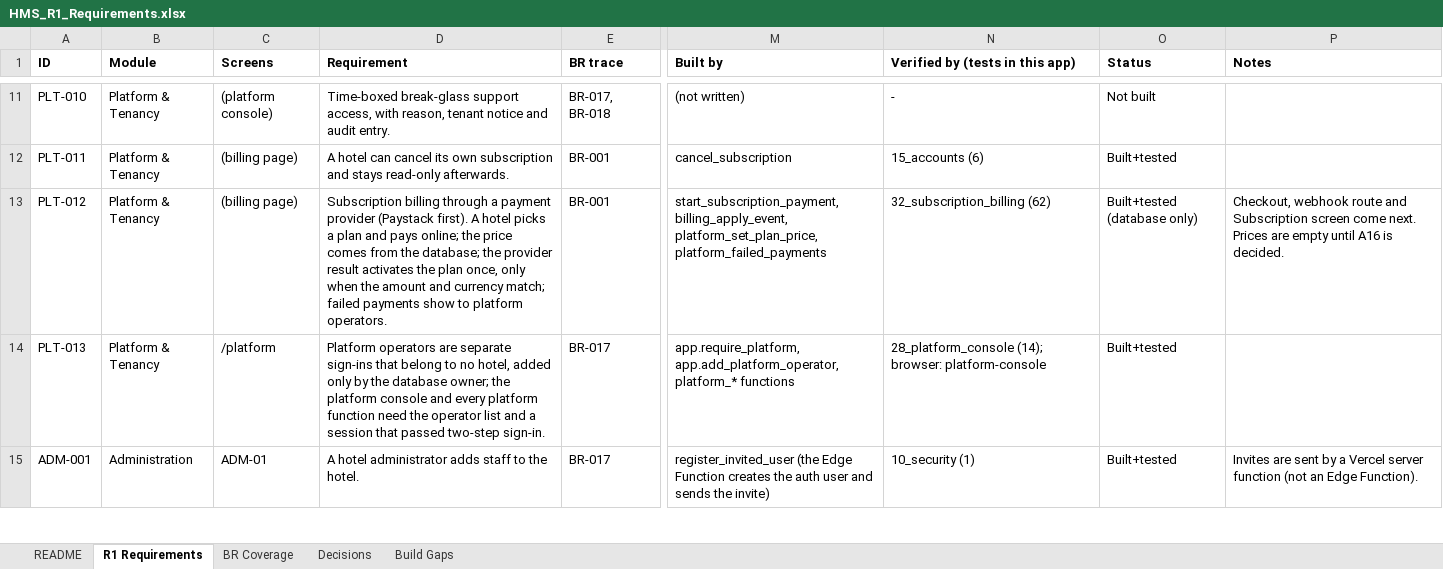
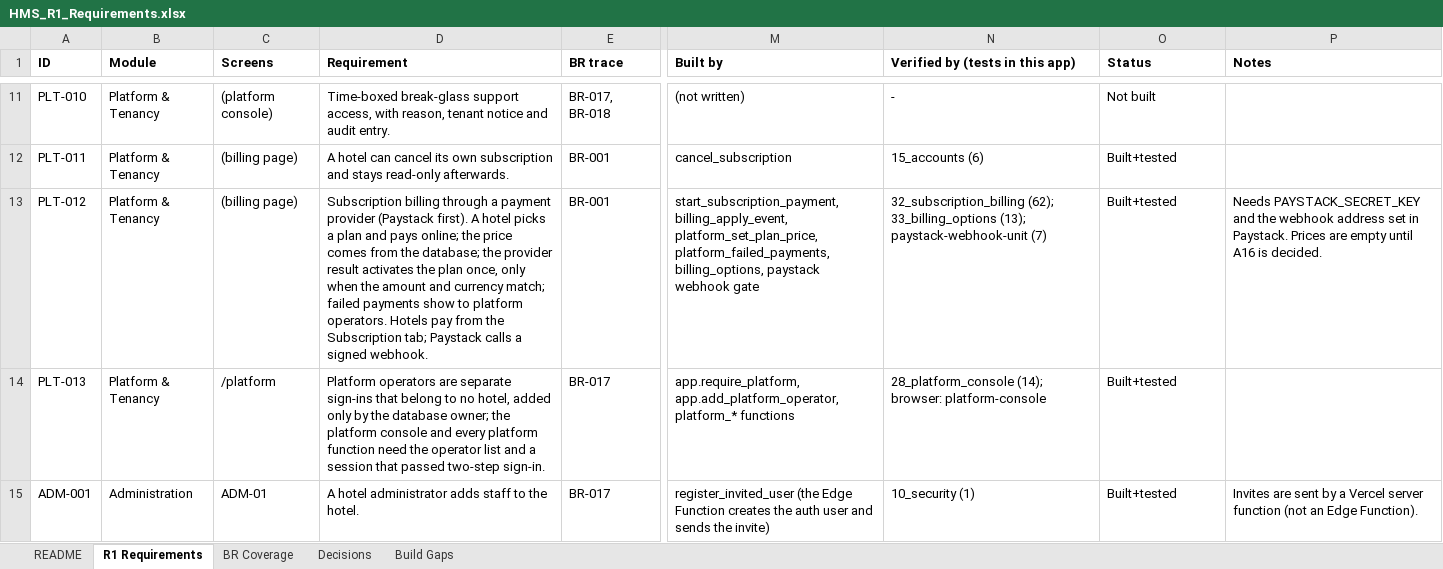
Before and after one commit to GhostRecon226/hotel-management-system-29015d49, an Excel workbook: docs/HMS_R1_Requirements.xlsx, sheet R1 Requirements, drawn as a sheet; only a part is shown, gaps mark what is left out; values as stored, in another font and other column widths than the file's, no borders; the diff names each change by its address in the sheet, - before the commit and + after, or states it on an @@ line.

```diff
--- a/docs/HMS_R1_Requirements.xlsx (sheet R1 Requirements)
+++ b/docs/HMS_R1_Requirements.xlsx (sheet R1 Requirements)
-D13 (Requirement): …platform operators.
+D13 (Requirement): …platform operators. Hotels pay from the Subscription tab; Paystack calls a signed webhook.
-M13 (Built by): …billing_apply_event, platform_set_plan_price, platform_failed_payments
+M13 (Built by): …billing_apply_event, platform_set_plan_price, platform_failed_payments, billing_options, paystack webhook gate
-N13 (Verified by (tests in this app)): 32_subscription_billing (62)
+N13 (Verified by (tests in this app)): 32_subscription_billing (62); 33_billing_options (13); paystack-webhook-unit (7)
-O13 (Status): Built+tested (database only)
+O13 (Status): Built+tested
-P13 (Notes): Checkout, webhook route and Subscription screen come next. Prices are…
+P13 (Notes): Needs PAYSTACK_SECRET_KEY and the webhook address set in Paystack. Prices are…
```
Also changed, not shown: sheet README, 16 other files.
